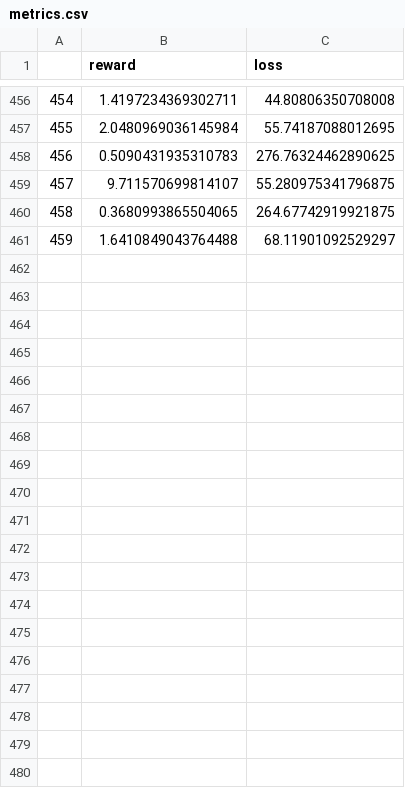
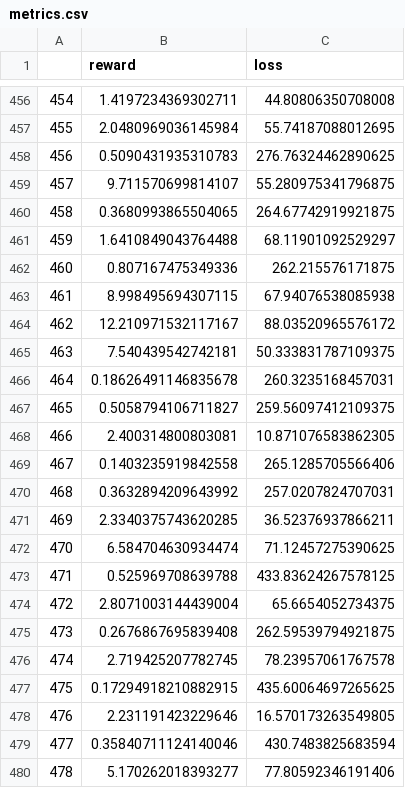
Before and after one commit to LiamCHayes/DEP_exploration, a CSV file: dep_backprop_results/forthepaper_longer/metrics.csv, drawn as a sheet; only a part is shown, gaps mark what is left out; the diff covers the shown part only.

```diff
--- a/dep_backprop_results/forthepaper_longer/metrics.csv
+++ b/dep_backprop_results/forthepaper_longer/metrics.csv
@@ -461 +461,20 @@
 459,1.6410849043764488,68.11901092529297
+460,0.807167475349336,262.215576171875
+461,8.998495694307115,67.94076538085938
+462,12.210971532117167,88.03520965576172
+463,7.540439542742181,50.333831787109375
+464,0.18626491146835678,260.3235168457031
+465,0.5058794106711827,259.56097412109375
+466,2.400314800803081,10.871076583862305
+467,0.1403235919842558,265.1285705566406
+468,0.3632894209643992,257.0207824707031
+469,2.3340375743620285,36.52376937866211
+470,6.584704630934474,71.12457275390625
+471,0.525969708639788,433.83624267578125
+472,2.8071003144439004,65.6654052734375
+473,0.2676867695839408,262.59539794921875
+474,2.719425207782745,78.23957061767578
+475,0.17294918210882915,435.60064697265625
+476,2.231191423229646,16.570173263549805
+477,0.35840711124140046,430.7483825683594
+478,5.170262018393277,77.80592346191406
```
Also changed, not shown: 21 added rows elsewhere in this file, 26 other files.
